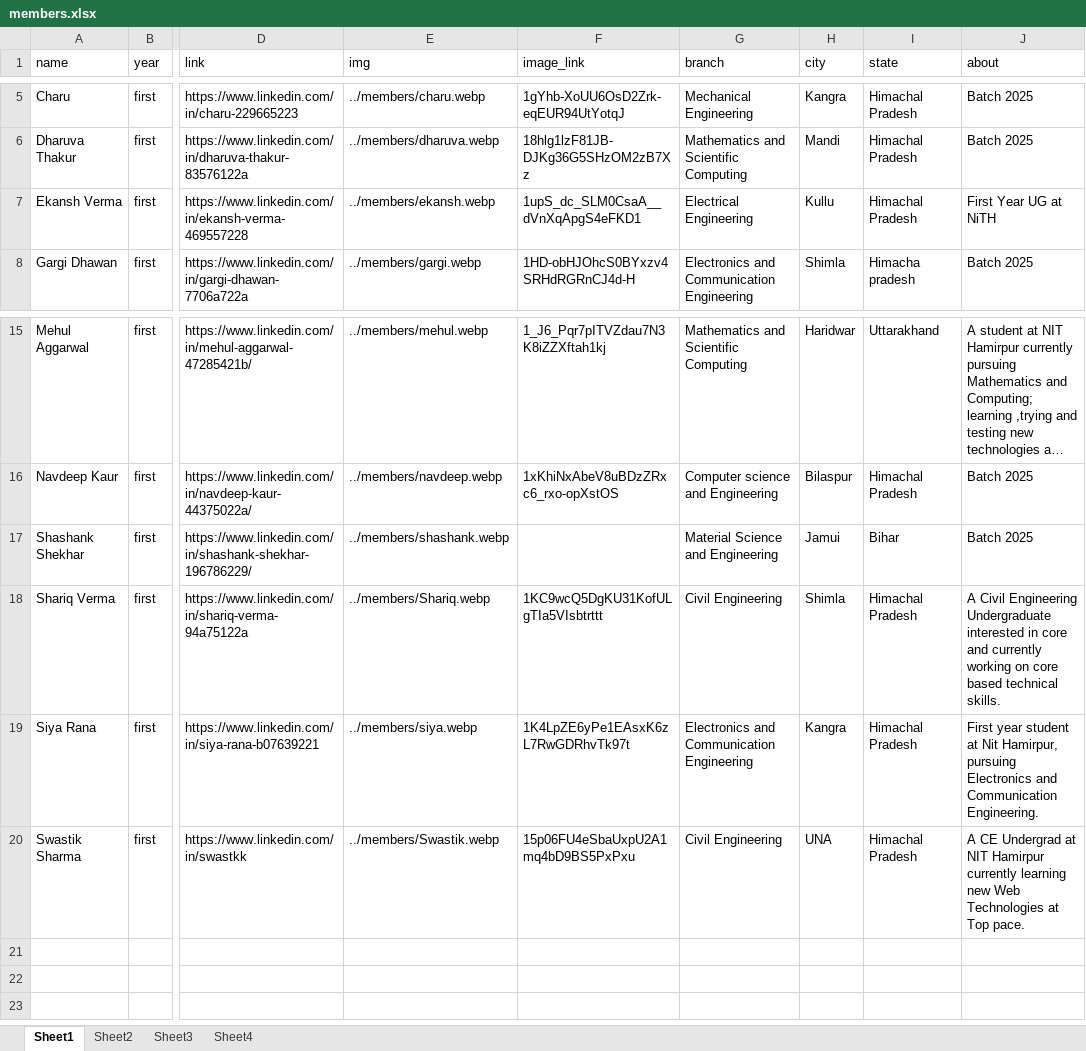
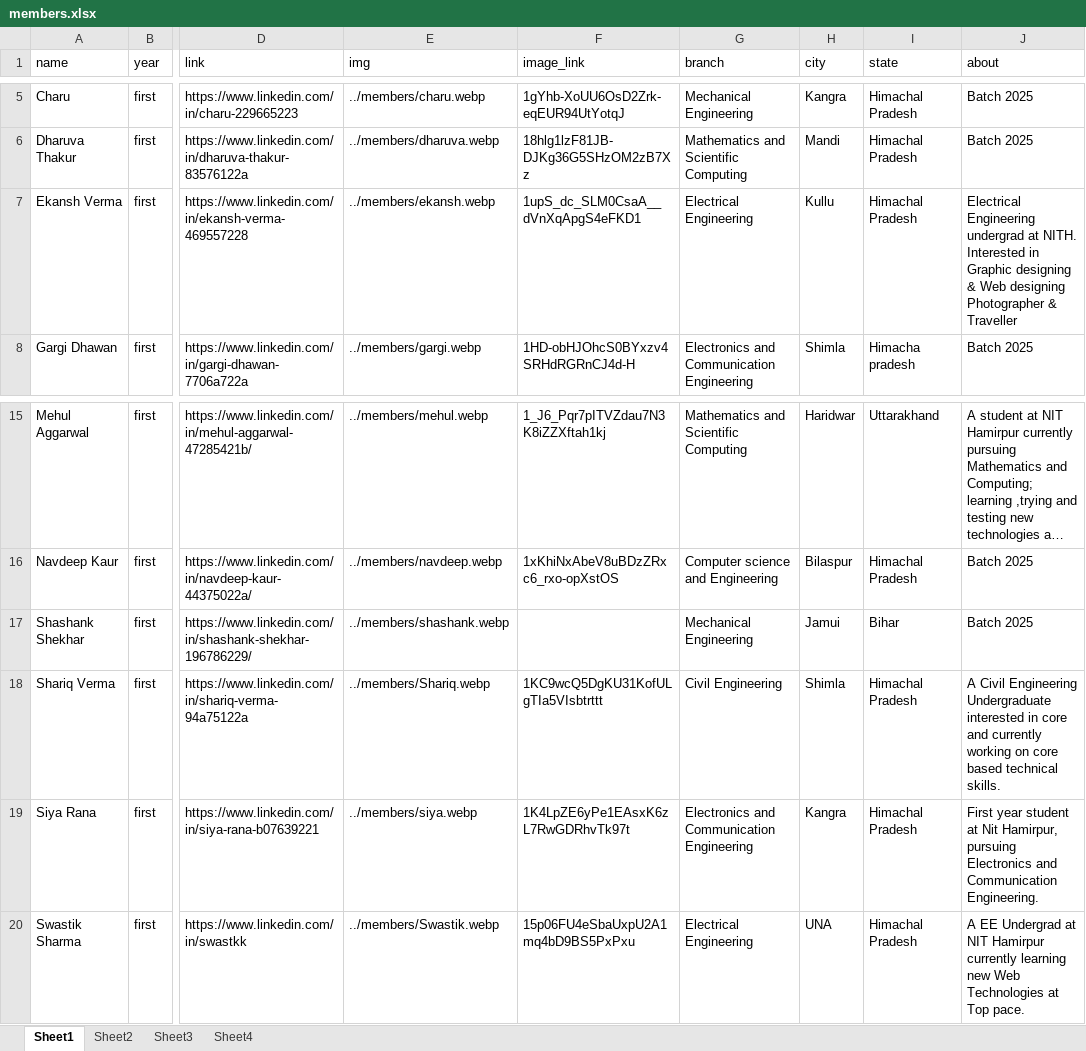
Before and after one commit to istenith/istenith.github.io, an Excel workbook: content/sheets/members.xlsx, sheet Sheet1, drawn as a sheet; only a part is shown, gaps mark what is left out; long unchanged cells end in …; values as stored, in another font and other column widths than the file's, no borders; ↵ is a line break in a cell; the diff names each change by its address in the sheet, - before the commit and + after, or states it on an @@ line.

Commit message:
branch-changed of branchChangers

```diff
--- a/content/sheets/members.xlsx (sheet Sheet1)
+++ b/content/sheets/members.xlsx (sheet Sheet1)
-J7 (about): First Year UG at NiTH
+J7 (about): Electrical Engineering undergrad at NITH. ↵ Interested in Graphic designing & Web designing ↵ Photographer & Traveller
-G17 (branch): Material Science and Engineering
+G17 (branch): Mechanical Engineering
-G20 (branch): Civil Engineering
+G20 (branch): Electrical Engineering
-J20 (about): A CE Undergrad at…
+J20 (about): A EE Undergrad at…
```
